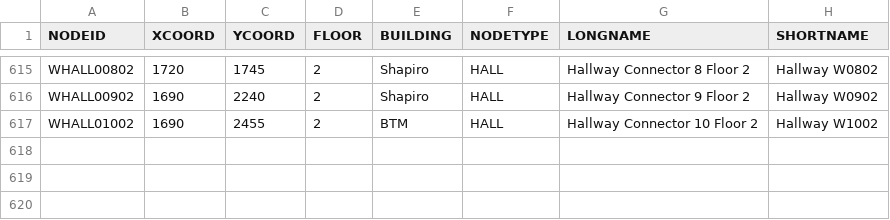
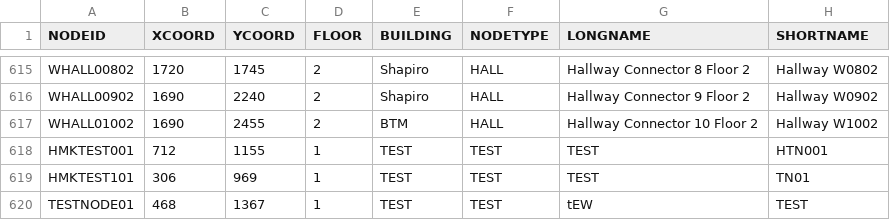
Before and after one commit to dacs30/software-engineering-project, a CSV file: data/bwMNodes.csv, drawn as a sheet; only a part is shown, gaps mark what is left out.

```diff
--- a/data/bwMNodes.csv
+++ b/data/bwMNodes.csv
@@ -617 +617,4 @@ WHALL00902,1690,2240,2,Shapiro,HALL,Hallway Connector 9 Floor 2,Hallway W0902,
 WHALL01002,1690,2455,2,BTM,HALL,Hallway Connector 10 Floor 2,Hallway W1002,
+HMKTEST001,712,1155,1,TEST,TEST,TEST,HTN001,
+HMKTEST101,306,969,1,TEST,TEST,TEST,TN01,
+TESTNODE01,468,1367,1,TEST,TEST,tEW,TEST,
```
Also changed, not shown: 3 other files.
